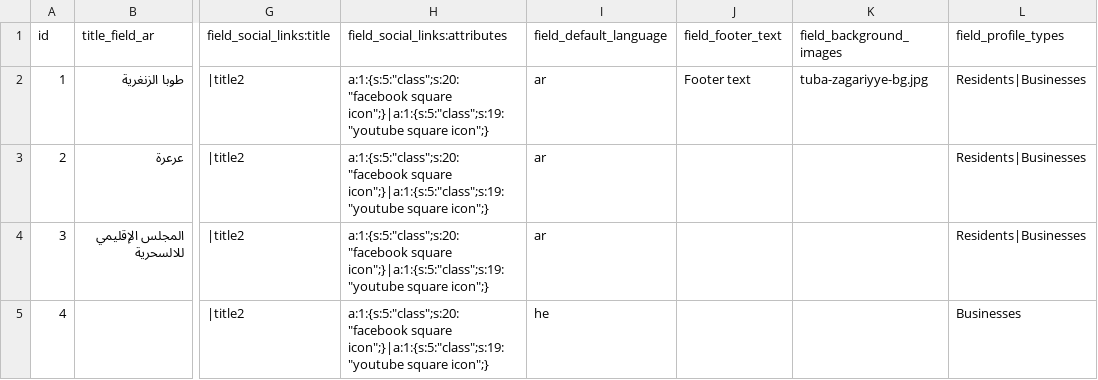
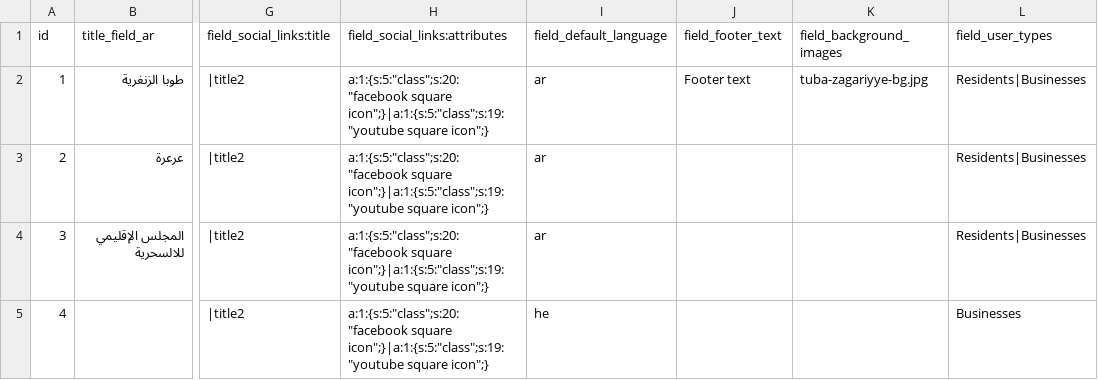
Before and after one commit to Gizra/Municipality, a CSV file: server/hedley/modules/custom/hedley_migrate/csv/municipality.csv, drawn as a sheet; only a part is shown, gaps mark what is left out; the diff names each change by its address in the sheet, - before the commit and + after, or states it on an @@ line.

```diff
--- a/server/hedley/modules/custom/hedley_migrate/csv/municipality.csv
+++ b/server/hedley/modules/custom/hedley_migrate/csv/municipality.csv
-L1: field_profile_types
+L1: field_user_types
```
Also changed, not shown: 4 other files.
